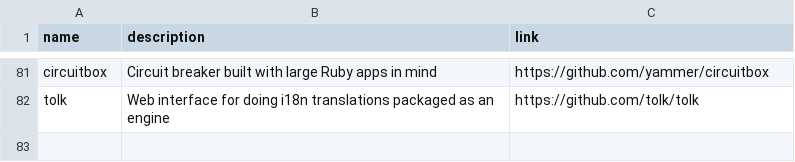
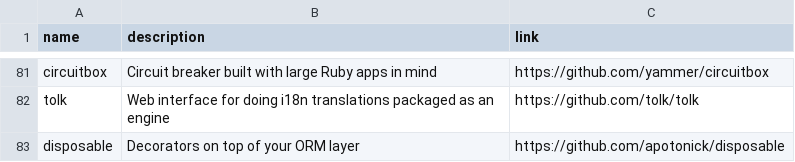
Before and after one commit to gregory/jouets, a CSV file: gems.csv, drawn as a sheet; only a part is shown, gaps mark what is left out; the diff names each change by its address in the sheet, - before the commit and + after, or states it on an @@ line.

Commit message:
Update gems.csv

```diff
--- a/gems.csv
+++ b/gems.csv
+row 83: disposable | Decorators on top of your ORM layer | https://github.com/apotonick/disposable
```
